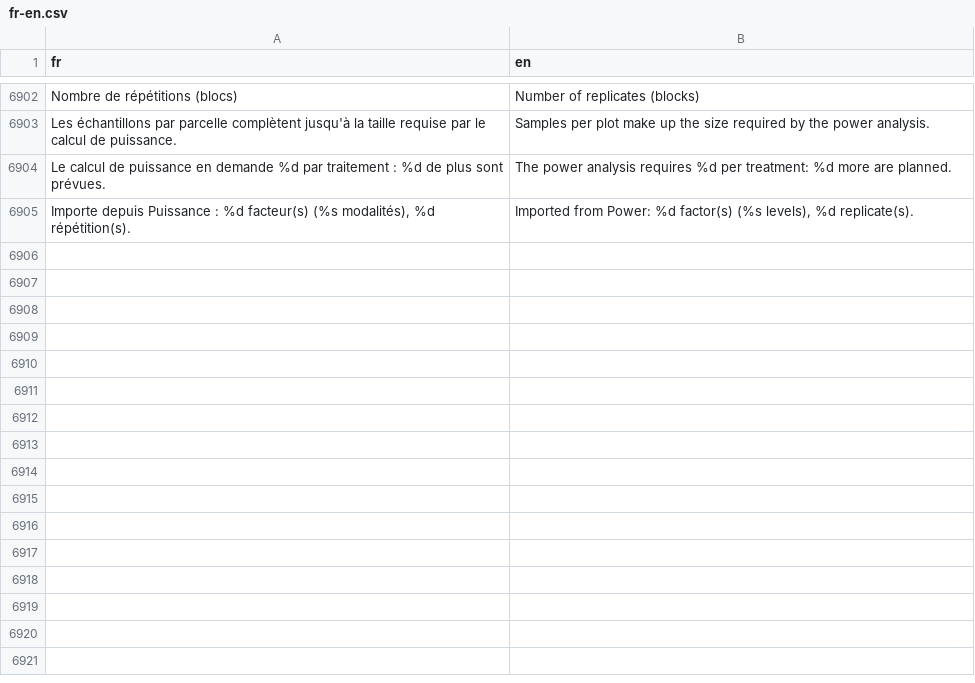
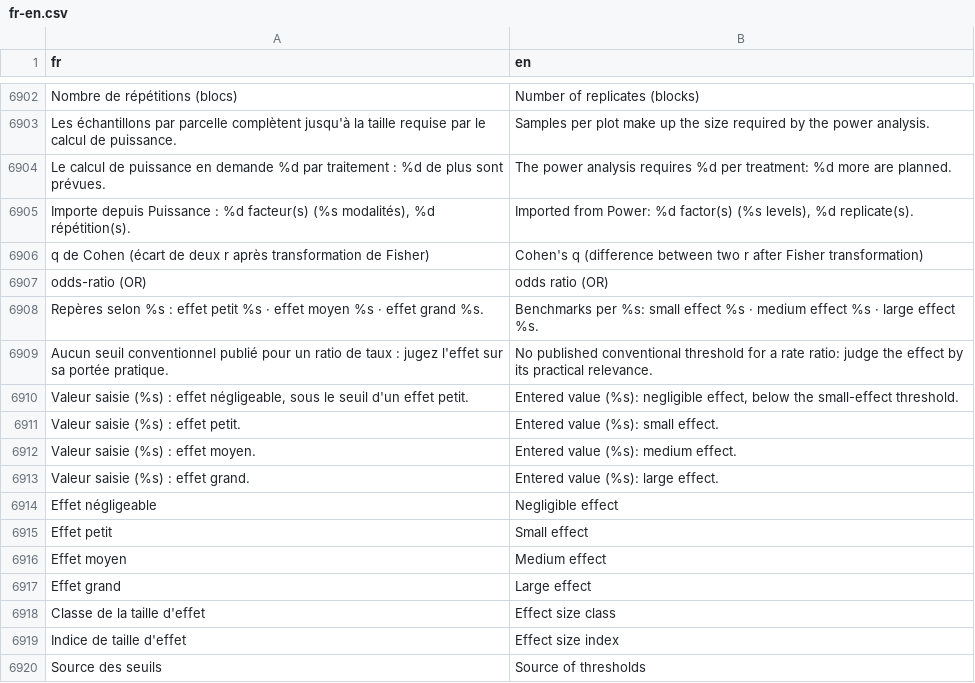
Before and after one commit to houphouet/hstat, a CSV file: inst/app/i18n/fr-en.csv, drawn as a sheet; only a part is shown, gaps mark what is left out; the diff names each change by its address in the sheet, - before the commit and + after, or states it on an @@ line.

```diff
--- a/inst/app/i18n/fr-en.csv
+++ b/inst/app/i18n/fr-en.csv
+row 6906: q de Cohen (écart de deux r après transformation de Fisher) | Cohen's q (difference between two r after Fisher transformation)
+row 6907: odds-ratio (OR) | odds ratio (OR)
+row 6908: Repères selon %s : effet petit %s · effet moyen %s · effet grand %s. | Benchmarks per %s: small effect %s · medium effect %s · large effect %s.
+row 6909: Aucun seuil conventionnel publié pour un ratio de taux : jugez l'effet sur sa portée pratique. | No published conventional threshold for a rate ratio: judge the effect by its practical relevance.
+row 6910: Valeur saisie (%s) : effet négligeable, sous le seuil d'un effet petit. | Entered value (%s): negligible effect, below the small-effect threshold.
+row 6911: Valeur saisie (%s) : effet petit. | Entered value (%s): small effect.
+row 6912: Valeur saisie (%s) : effet moyen. | Entered value (%s): medium effect.
+row 6913: Valeur saisie (%s) : effet grand. | Entered value (%s): large effect.
+row 6914: Effet négligeable | Negligible effect
+row 6915: Effet petit | Small effect
+row 6916: Effet moyen | Medium effect
+row 6917: Effet grand | Large effect
+row 6918: Classe de la taille d'effet | Effect size class
+row 6919: Indice de taille d'effet | Effect size index
+row 6920: Source des seuils | Source of thresholds
```
Also changed, not shown: 5 other files.
